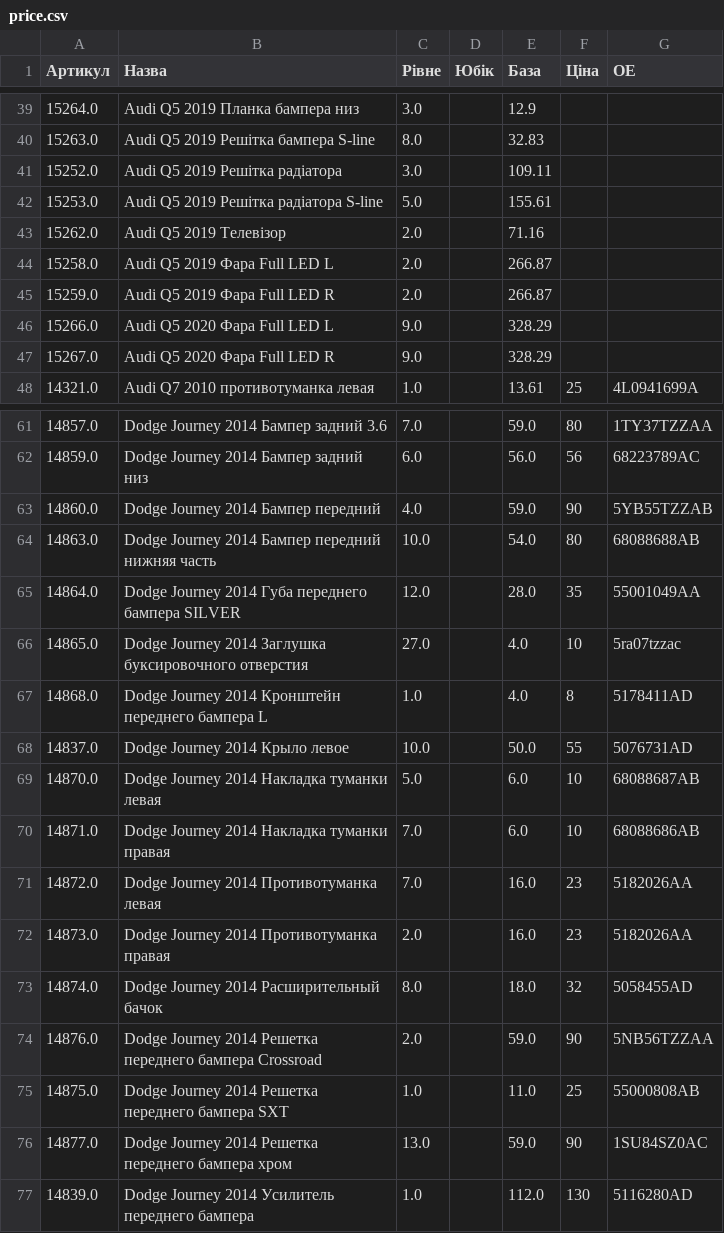
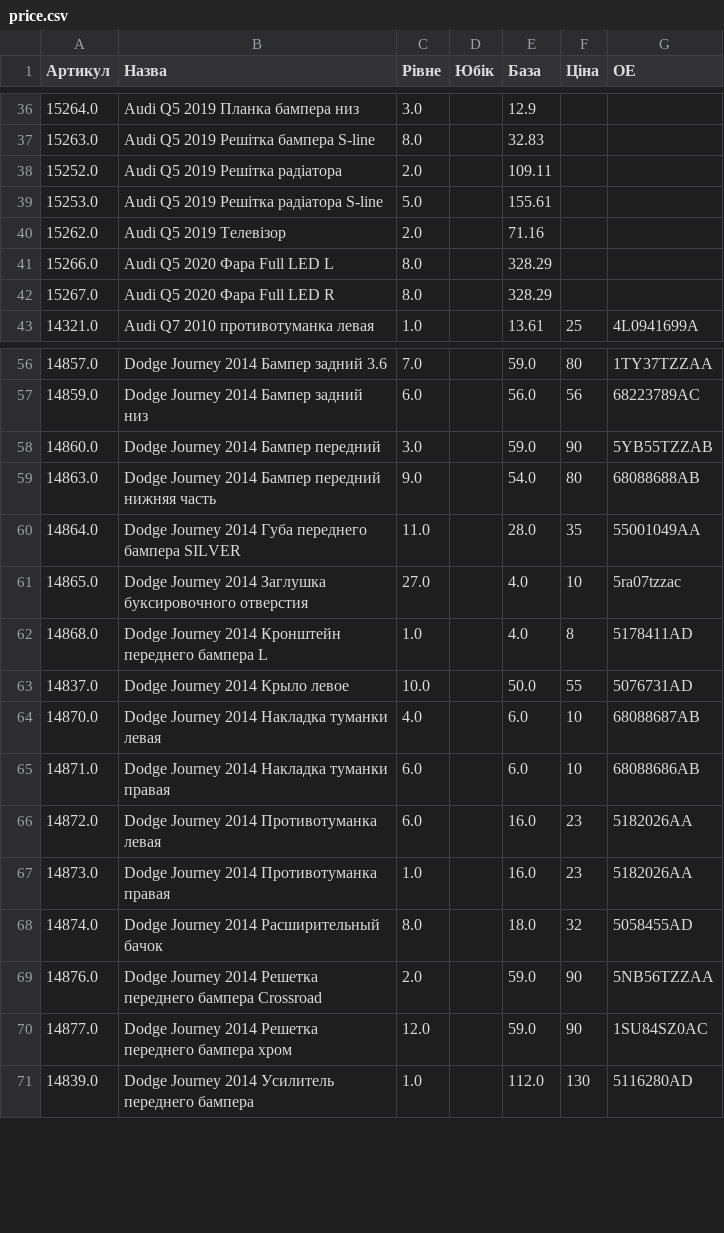
Before and after one commit to vladimircity/streamlitdepl, a CSV file: price.csv, drawn as a sheet; only a part is shown, gaps mark what is left out; the diff covers the shown part only.

```diff
--- a/price.csv
+++ b/price.csv
@@ -40,9 +37,7 @@
 15263.0,Audi Q5 2019 Решітка бампера S-line,8.0, ,32.83,,
-15252.0,Audi Q5 2019 Решітка радіатора,3.0, ,109.11,,
+15252.0,Audi Q5 2019 Решітка радіатора,2.0, ,109.11,,
 15253.0,Audi Q5 2019 Решітка радіатора S-line,5.0, ,155.61,,
 15262.0,Audi Q5 2019 Телевізор,2.0, ,71.16,,
-15258.0,Audi Q5 2019 Фара Full LED L,2.0, ,266.87,,
-15259.0,Audi Q5 2019 Фара Full LED R,2.0, ,266.87,,
-15266.0,Audi Q5 2020 Фара Full LED L,9.0, ,328.29,,
-15267.0,Audi Q5 2020 Фара Full LED R,9.0, ,328.29,,
+15266.0,Audi Q5 2020 Фара Full LED L,8.0, ,328.29,,
+15267.0,Audi Q5 2020 Фара Full LED R,8.0, ,328.29,,
 14321.0,Audi Q7 2010 противотуманка левая,1.0, ,13.61,25,4L0941699A
@@ -62,5 +57,5 @@
 14859.0,Dodge Journey 2014 Бампер задний низ,6.0, ,56.0,56,68223789AC
-14860.0,Dodge Journey 2014 Бампер передний,4.0, ,59.0,90,5YB55TZZAB
-14863.0,Dodge Journey 2014 Бампер передний нижняя часть,10.0, ,54.0,80,68088688AB
-14864.0,Dodge Journey 2014 Губа переднего бампера SILVER,12.0, ,28.0,35,55001049AA
+14860.0,Dodge Journey 2014 Бампер передний,3.0, ,59.0,90,5YB55TZZAB
+14863.0,Dodge Journey 2014 Бампер передний нижняя часть,9.0, ,54.0,80,68088688AB
+14864.0,Dodge Journey 2014 Губа переднего бампера SILVER,11.0, ,28.0,35,55001049AA
 14865.0,Dodge Journey 2014 Заглушка буксировочного отверстия,27.0, ,4.0,10,5ra07tzzac
@@ -68,10 +63,9 @@
 14837.0,Dodge Journey 2014 Крыло левое,10.0, ,50.0,55,5076731AD
-14870.0,Dodge Journey 2014 Накладка туманки левая,5.0, ,6.0,10,68088687AB
-14871.0,Dodge Journey 2014 Накладка туманки правая,7.0, ,6.0,10,68088686AB
-14872.0,Dodge Journey 2014 Противотуманка левая,7.0, ,16.0,23,5182026AA
-14873.0,Dodge Journey 2014 Противотуманка правая,2.0, ,16.0,23,5182026AA
+14870.0,Dodge Journey 2014 Накладка туманки левая,4.0, ,6.0,10,68088687AB
+14871.0,Dodge Journey 2014 Накладка туманки правая,6.0, ,6.0,10,68088686AB
+14872.0,Dodge Journey 2014 Противотуманка левая,6.0, ,16.0,23,5182026AA
+14873.0,Dodge Journey 2014 Противотуманка правая,1.0, ,16.0,23,5182026AA
 14874.0,Dodge Journey 2014 Расширительный бачок,8.0, ,18.0,32,5058455AD
 14876.0,Dodge Journey 2014 Решетка переднего бампера Crossroad,2.0, ,59.0,90,5NB56TZZAA
-14875.0,Dodge Journey 2014 Решетка переднего бампера SXT,1.0, ,11.0,25,55000808AB
-14877.0,Dodge Journey 2014 Решетка переднего бампера хром,13.0, ,59.0,90,1SU84SZ0AC
+14877.0,Dodge Journey 2014 Решетка переднего бампера хром,12.0, ,59.0,90,1SU84SZ0AC
 14839.0,Dodge Journey 2014 Усилитель переднего бампера,1.0, ,112.0,130,5116280AD
```
Also changed, not shown: 4 removed rows and 27 edited cells elsewhere in this file.
